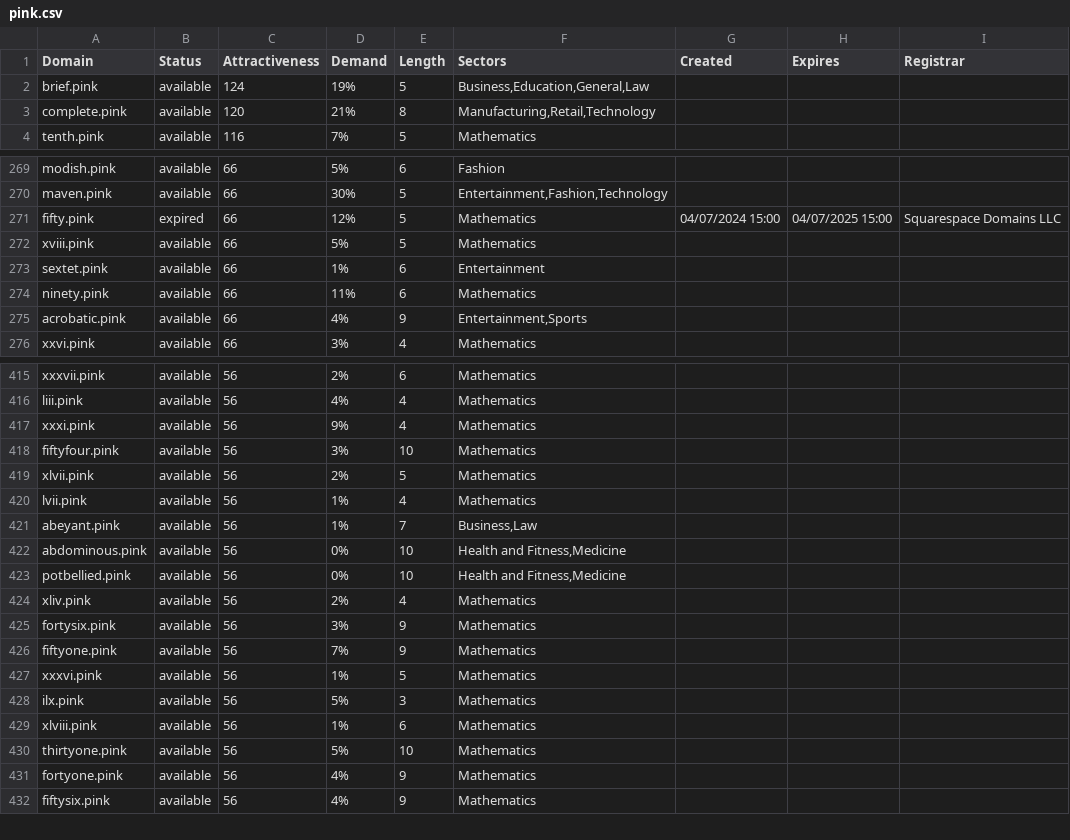
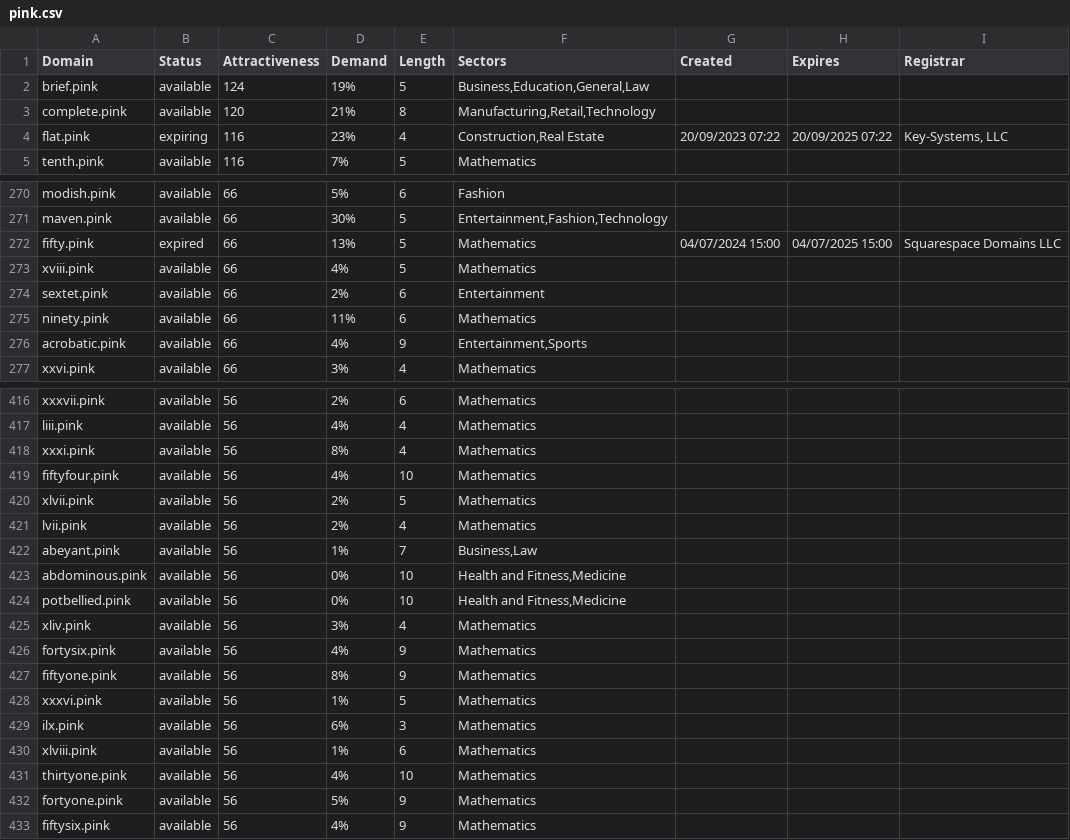
Before and after one commit to UniqueDomains/pink-oneword-domains, a CSV file: pink.csv, drawn as a sheet; only a part is shown, gaps mark what is left out; the diff covers the shown part only.

Commit message:
Domains update

```diff
--- a/pink.csv
+++ b/pink.csv
@@ -3,2 +3,3 @@ brief.pink,available,124,19%,5,"Business,Education,General,Law",,,
 complete.pink,available,120,21%,8,"Manufacturing,Retail,Technology",,,
+flat.pink,expiring,116,23%,4,"Construction,Real Estate",20/09/2023 07:22,20/09/2025 07:22,"Key-Systems, LLC"
 tenth.pink,available,116,7%,5,Mathematics,,,
@@ -270,5 +271,5 @@ modish.pink,available,66,5%,6,Fashion,,,
 maven.pink,available,66,30%,5,"Entertainment,Fashion,Technology",,,
-fifty.pink,expired,66,12%,5,Mathematics,04/07/2024 15:00,04/07/2025 15:00,Squarespace Domains LLC
-xviii.pink,available,66,5%,5,Mathematics,,,
-sextet.pink,available,66,1%,6,Entertainment,,,
+fifty.pink,expired,66,13%,5,Mathematics,04/07/2024 15:00,04/07/2025 15:00,Squarespace Domains LLC
+xviii.pink,available,66,4%,5,Mathematics,,,
+sextet.pink,available,66,2%,6,Entertainment,,,
 ninety.pink,available,66,11%,6,Mathematics,,,
@@ -416,6 +417,6 @@ xxxvii.pink,available,56,2%,6,Mathematics,,,
 liii.pink,available,56,4%,4,Mathematics,,,
-xxxi.pink,available,56,9%,4,Mathematics,,,
-fiftyfour.pink,available,56,3%,10,Mathematics,,,
+xxxi.pink,available,56,8%,4,Mathematics,,,
+fiftyfour.pink,available,56,4%,10,Mathematics,,,
 xlvii.pink,available,56,2%,5,Mathematics,,,
-lvii.pink,available,56,1%,4,Mathematics,,,
+lvii.pink,available,56,2%,4,Mathematics,,,
 abeyant.pink,available,56,1%,7,"Business,Law",,,
@@ -423,10 +424,10 @@ abdominous.pink,available,56,0%,10,"Health and Fitness,Medicine",,,
 potbellied.pink,available,56,0%,10,"Health and Fitness,Medicine",,,
-xliv.pink,available,56,2%,4,Mathematics,,,
-fortysix.pink,available,56,3%,9,Mathematics,,,
-fiftyone.pink,available,56,7%,9,Mathematics,,,
+xliv.pink,available,56,3%,4,Mathematics,,,
+fortysix.pink,available,56,4%,9,Mathematics,,,
+fiftyone.pink,available,56,8%,9,Mathematics,,,
 xxxvi.pink,available,56,1%,5,Mathematics,,,
-ilx.pink,available,56,5%,3,Mathematics,,,
+ilx.pink,available,56,6%,3,Mathematics,,,
 xlviii.pink,available,56,1%,6,Mathematics,,,
-thirtyone.pink,available,56,5%,10,Mathematics,,,
-fortyone.pink,available,56,4%,9,Mathematics,,,
+thirtyone.pink,available,56,4%,10,Mathematics,,,
+fortyone.pink,available,56,5%,9,Mathematics,,,
 fiftysix.pink,available,56,4%,9,Mathematics,,,
```
Also changed, not shown: 41 edited cells elsewhere in this file, 2 other files.
